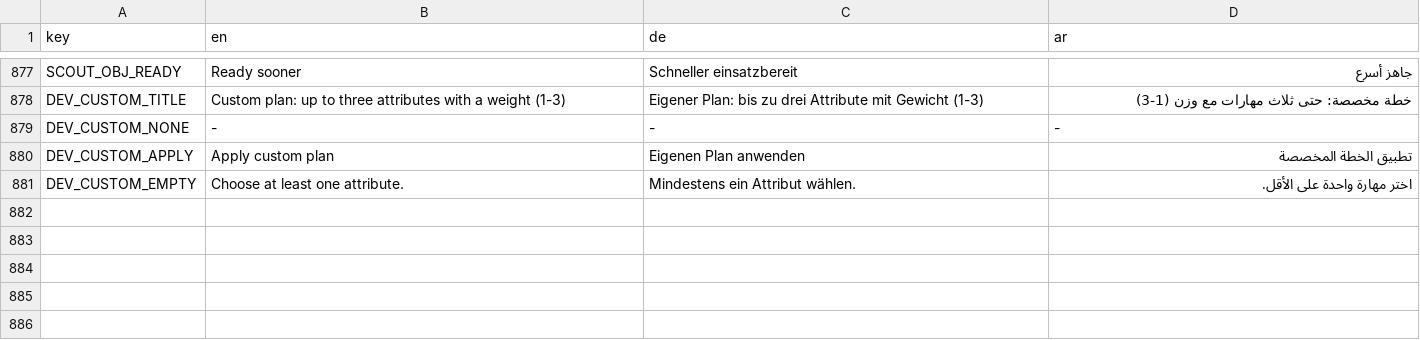
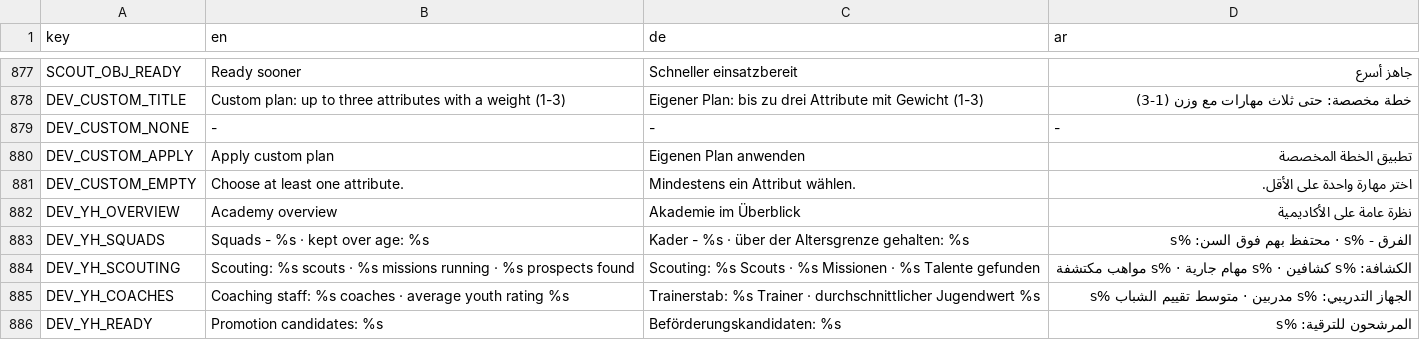
Before and after one commit to MOT1209/UNITY-GAMES-3D, a CSV file: football-godot/king-football/translations/screens.csv, drawn as a sheet; only a part is shown, gaps mark what is left out.

```diff
--- a/football-godot/king-football/translations/screens.csv
+++ b/football-godot/king-football/translations/screens.csv
@@ -881 +881,6 @@ DEV_CUSTOM_APPLY,Apply custom plan,Eigenen Plan anwenden,تطبيق الخطة
 DEV_CUSTOM_EMPTY,Choose at least one attribute.,Mindestens ein Attribut wählen.,اختر مهارة واحدة على الأقل.
+DEV_YH_OVERVIEW,Academy overview,Akademie im Überblick,نظرة عامة على الأكاديمية
+DEV_YH_SQUADS,Squads - %s · kept over age: %s,Kader - %s · über der Altersgrenze gehalten: %s,الفرق - %s · محتفظ بهم فوق السن: %s
+DEV_YH_SCOUTING,Scouting: %s scouts · %s missions running · %s prospects found,Scouting: %s Scouts · %s Missionen · %s Talente gefunden,الكشافة: %s كشافين · %s مهام جارية · %s مواهب مكتشفة
+DEV_YH_COACHES,Coaching staff: %s coaches · average youth rating %s,Trainerstab: %s Trainer · durchschnittlicher Jugendwert %s,الجهاز التدريبي: %s مدربين · متوسط تقييم الشباب %s
+DEV_YH_READY,Promotion candidates: %s,Beförderungskandidaten: %s,المرشحون للترقية: %s
```
Also changed, not shown: 4 other files.
